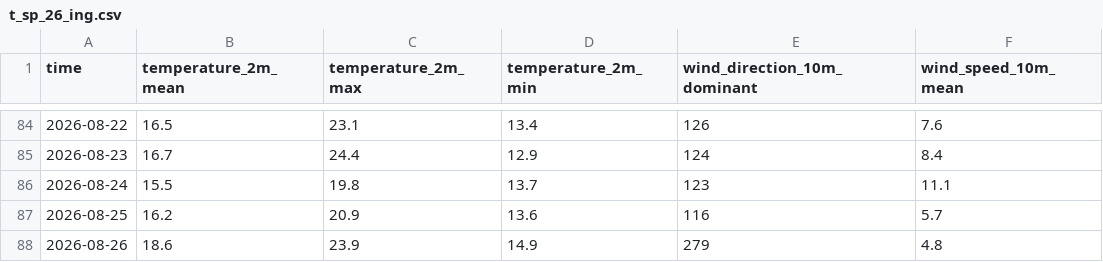
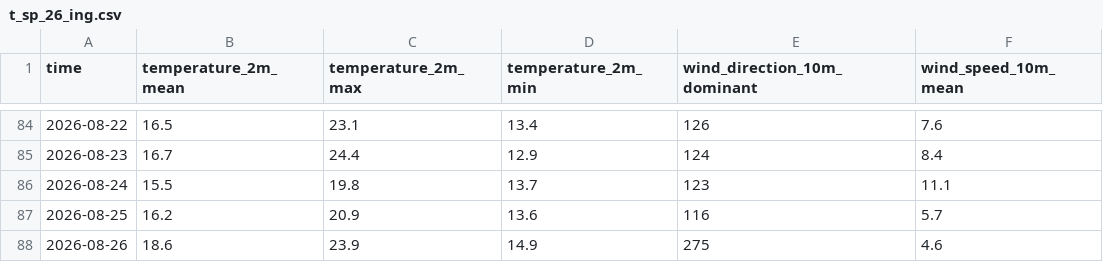
Before and after one commit to gziinx/El_nino, a CSV file: t_sp_26_ing.csv, drawn as a sheet; only a part is shown, gaps mark what is left out.

```diff
--- a/t_sp_26_ing.csv
+++ b/t_sp_26_ing.csv
@@ -87,2 +87,2 @@ time,temperature_2m_mean,temperature_2m_max,temperature_2m_min,wind_direction_10
 2026-08-25,16.2,20.9,13.6,116,5.7
-2026-08-26,18.6,23.9,14.9,279,4.8
+2026-08-26,18.6,23.9,14.9,275,4.6
```
Also changed, not shown: t_sp_26_tgt.csv, 1 other file.
